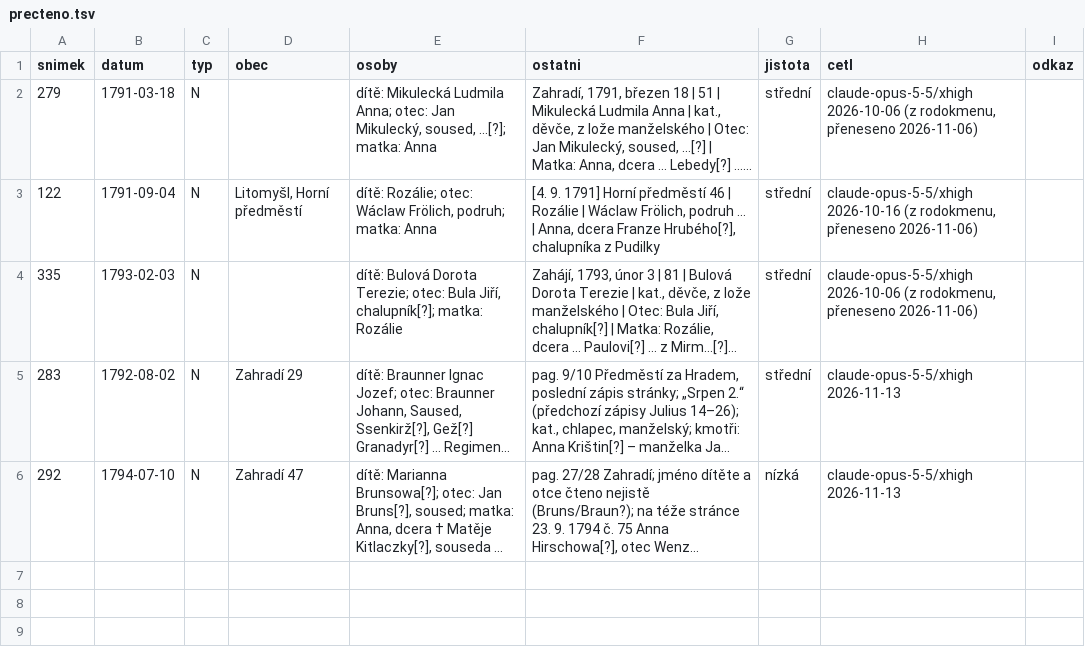
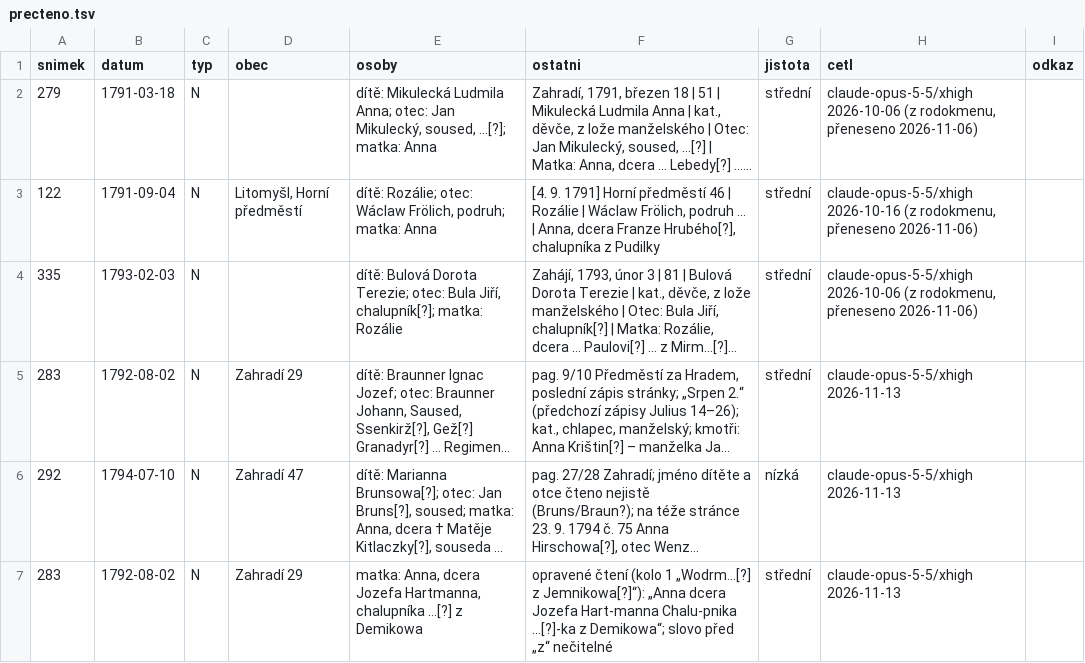
Before and after one commit to ondrnovy/matriky-index, a TSV file: knihy/vca/f6976c73/precteno.tsv, drawn as a sheet; long unchanged cells end in …; the diff names each change by its address in the sheet, - before the commit and + after, or states it on an @@ line.

```diff
--- a/knihy/vca/f6976c73/precteno.tsv
+++ b/knihy/vca/f6976c73/precteno.tsv
+row 7: 283 | 1792-08-02 | N | Zahradí 29 | matka: Anna, dcera Jozefa Hartmanna, chalupníka …[?] z Demikowa | opravené čtení (kolo 1 „Wodrm…[?] z Jemnikowa[?]“): „Anna dcera Jozefa Hart-manna Chalu-pnika …[?]-ka z Demikowa“; slovo před „z“ nečitelné | střední | claude-opus-5-5/xhigh 2026-11-13
```
Also changed, not shown: knihy/vca/b259a4de/precteno.tsv, knihy/vca/bc05f04d/precteno.tsv, 7 other files.
